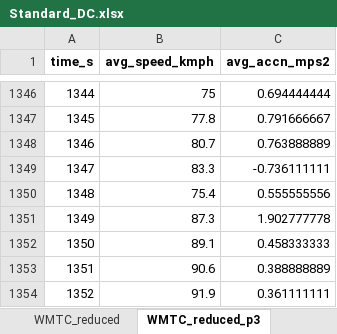
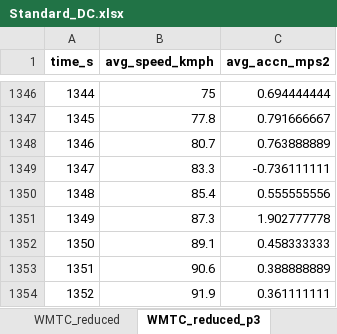
Before and after one commit to surya-uv/drive_cycle_gen, an Excel workbook: drive_cycles/Standard_DC.xlsx, sheet WMTC_reduced_p3, drawn as a sheet; only a part is shown, gaps mark what is left out; values as stored, in another font and other column widths than the file's, no borders; the diff names each change by its address in the sheet, - before the commit and + after, or states it on an @@ line.

Commit message:
corrected wmtc

```diff
--- a/drive_cycles/Standard_DC.xlsx (sheet WMTC_reduced_p3)
+++ b/drive_cycles/Standard_DC.xlsx (sheet WMTC_reduced_p3)
-B1350 (avg_speed_kmph): 75.4
+B1350 (avg_speed_kmph): 85.4
```
